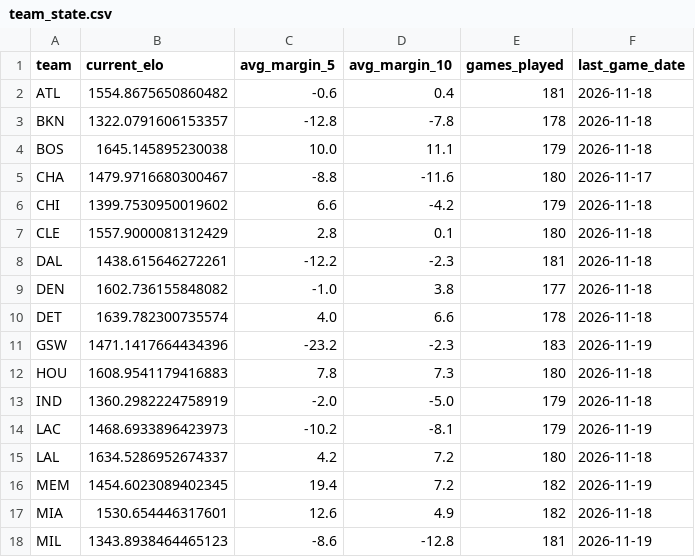
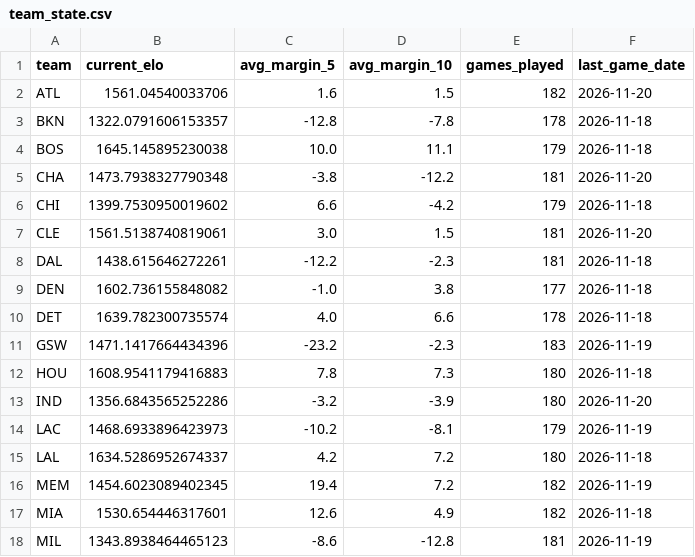
Before and after one commit to jacobtulster/nba-edge, a CSV file: data/team_state.csv, drawn as a sheet; only a part is shown.

```diff
--- a/data/team_state.csv
+++ b/data/team_state.csv
@@ -1,8 +1,8 @@
 team,current_elo,avg_margin_5,avg_margin_10,games_played,last_game_date
-ATL,1554.8675650860482,-0.6,0.4,181,2026-11-18
+ATL,1561.04540033706,1.6,1.5,182,2026-11-20
 BKN,1322.0791606153357,-12.8,-7.8,178,2026-11-18
 BOS,1645.145895230038,10.0,11.1,179,2026-11-18
-CHA,1479.9716680300467,-8.8,-11.6,180,2026-11-17
+CHA,1473.7938327790348,-3.8,-12.2,181,2026-11-20
 CHI,1399.7530950019602,6.6,-4.2,179,2026-11-18
-CLE,1557.9000081312429,2.8,0.1,180,2026-11-18
+CLE,1561.5138740819061,3.0,1.5,181,2026-11-20
 DAL,1438.615646272261,-12.2,-2.3,181,2026-11-18
@@ -12,3 +12,3 @@ GSW,1471.1417664434396,-23.2,-2.3,183,2026-11-19
 HOU,1608.9541179416883,7.8,7.3,180,2026-11-18
-IND,1360.2982224758919,-2.0,-5.0,179,2026-11-18
+IND,1356.6843565252286,-3.2,-3.9,180,2026-11-20
 LAC,1468.6933896423973,-10.2,-8.1,179,2026-11-19
```
Also changed, not shown: data/games.csv, 1 other file.
